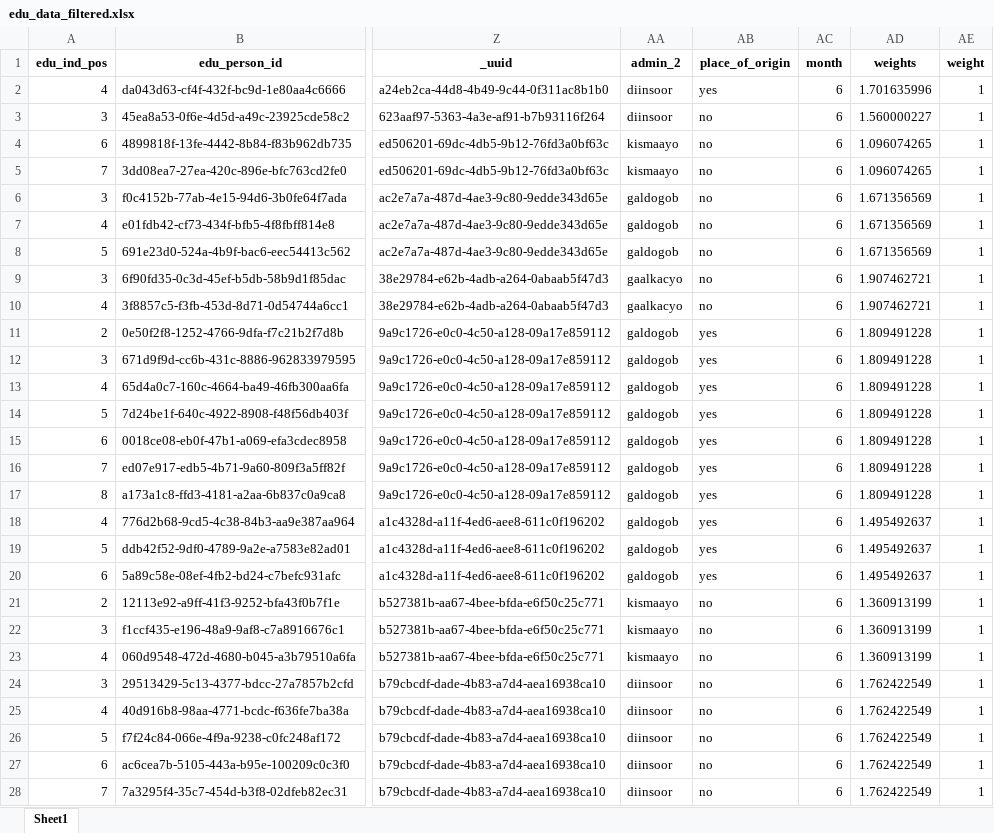
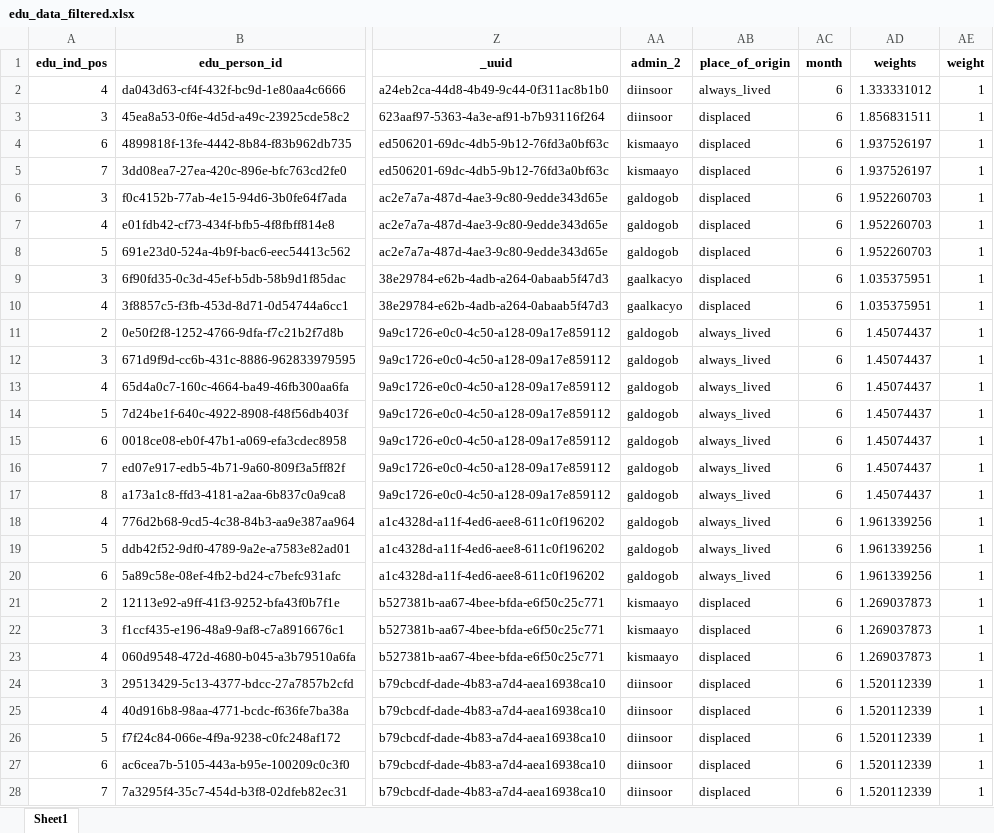
Before and after one commit to martivit/pin-calculation-app, an Excel workbook: output/edu_data_filtered.xlsx, sheet Sheet1, drawn as a sheet; only a part is shown, gaps mark what is left out; values as stored, in another font and other column widths than the file's, no borders; the diff covers the shown part only; the diff names each change by its address in the sheet, - before the commit and + after, or states it on an @@ line.

```diff
--- a/output/edu_data_filtered.xlsx (sheet Sheet1)
+++ b/output/edu_data_filtered.xlsx (sheet Sheet1)
-AB2 (place_of_origin): yes
+AB2 (place_of_origin): always_lived
-AD2 (weights): 1.701635996
+AD2 (weights): 1.333331012
-AB3:AB10 (place_of_origin): no
+AB3:AB10 (place_of_origin): displaced
-AD3 (weights): 1.560000227
+AD3 (weights): 1.856831511
-AD4:AD5 (weights): 1.096074265
+AD4:AD5 (weights): 1.937526197
-AD6:AD8 (weights): 1.671356569
+AD6:AD8 (weights): 1.952260703
-AD9:AD10 (weights): 1.907462721
+AD9:AD10 (weights): 1.035375951
-AB11:AB20 (place_of_origin): yes
+AB11:AB20 (place_of_origin): always_lived
-AD11:AD17 (weights): 1.809491228
+AD11:AD17 (weights): 1.45074437
-AD18:AD20 (weights): 1.495492637
+AD18:AD20 (weights): 1.961339256
-AB21:AB28 (place_of_origin): no
+AB21:AB28 (place_of_origin): displaced
-AD21:AD23 (weights): 1.360913199
+AD21:AD23 (weights): 1.269037873
-AD24:AD28 (weights): 1.762422549
+AD24:AD28 (weights): 1.520112339
```
Also changed, not shown: 1674 edited cells elsewhere in this sheet, input/Template_Population_figures.xlsx, output/severity_admin_status_subtables.xlsx, 2 other files.
